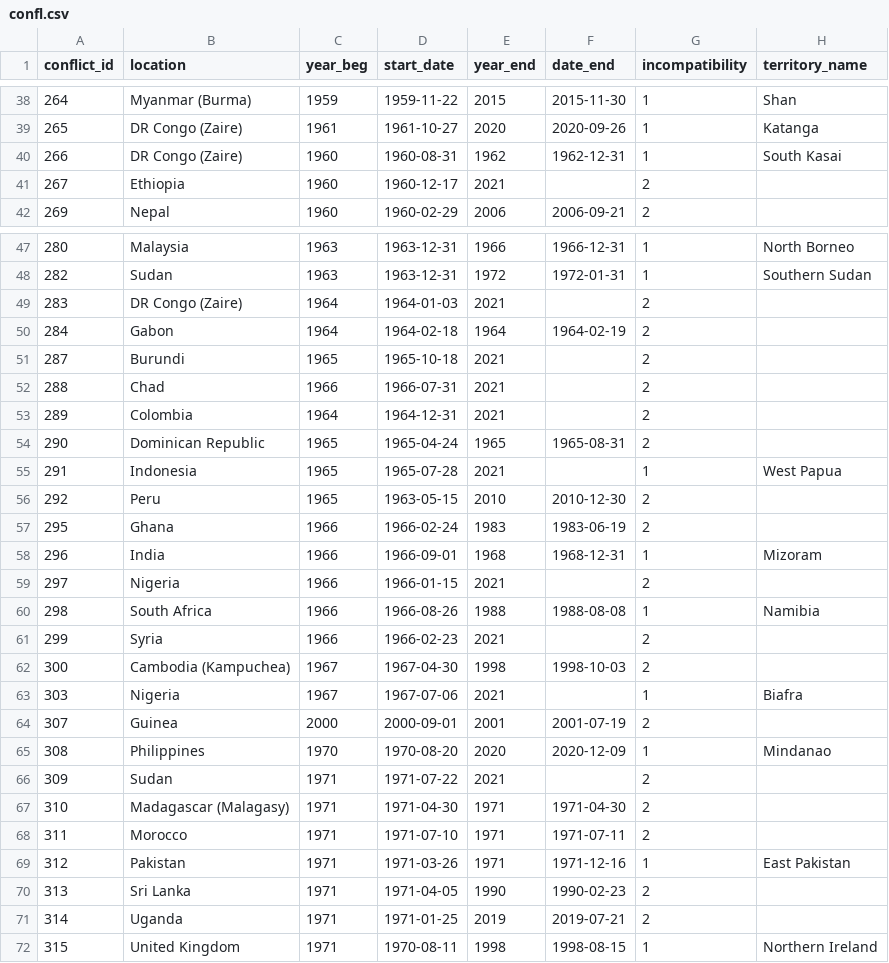
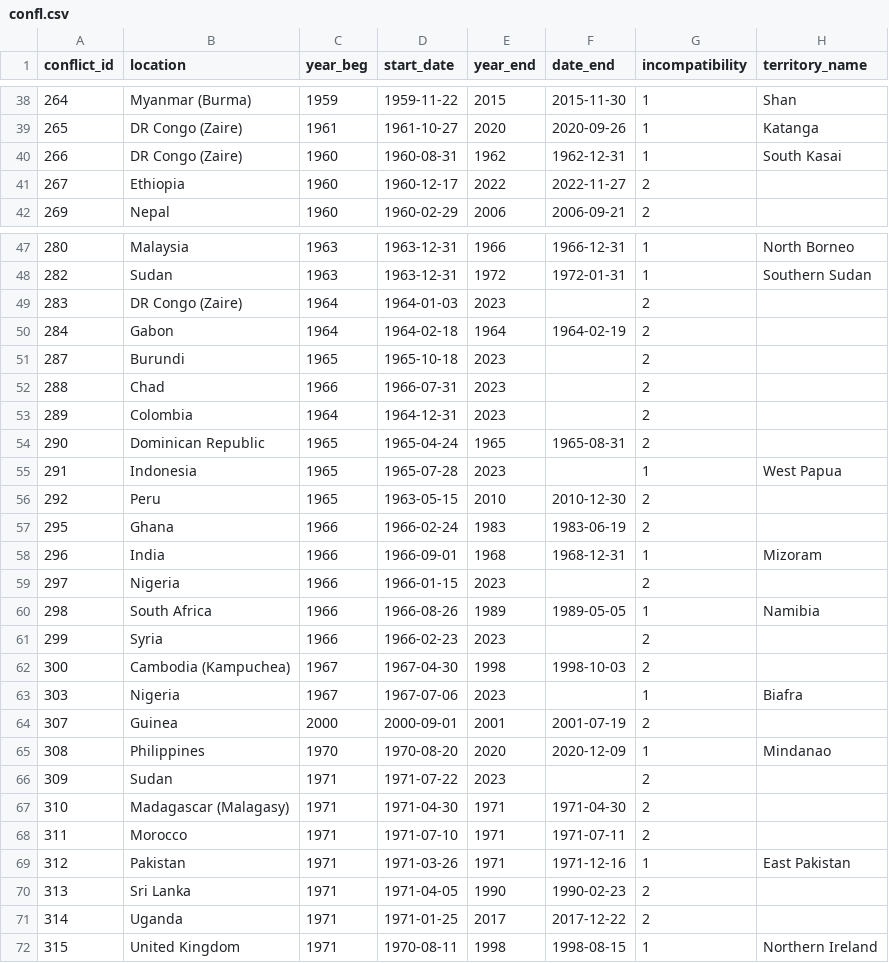
Before and after one commit to tjetdata/tjet-db, a CSV file: conflicts/confl.csv, drawn as a sheet; only a part is shown, gaps mark what is left out; the diff covers the shown part only.

```diff
--- a/conflicts/confl.csv
+++ b/conflicts/confl.csv
@@ -40,3 +40,3 @@ conflict_id,location,year_beg,start_date,year_end,date_end,incompatibility,terri
 266,DR Congo (Zaire),1960,1960-08-31,1962,1962-12-31,1,South Kasai
-267,Ethiopia,1960,1960-12-17,2021,,2,
+267,Ethiopia,1960,1960-12-17,2022,2022-11-27,2,
 269,Nepal,1960,1960-02-29,2006,2006-09-21,2,
@@ -48,9 +48,9 @@ conflict_id,location,year_beg,start_date,year_end,date_end,incompatibility,terri
 282,Sudan,1963,1963-12-31,1972,1972-01-31,1,Southern Sudan
-283,DR Congo (Zaire),1964,1964-01-03,2021,,2,
+283,DR Congo (Zaire),1964,1964-01-03,2023,,2,
 284,Gabon,1964,1964-02-18,1964,1964-02-19,2,
-287,Burundi,1965,1965-10-18,2021,,2,
-288,Chad,1966,1966-07-31,2021,,2,
-289,Colombia,1964,1964-12-31,2021,,2,
+287,Burundi,1965,1965-10-18,2023,,2,
+288,Chad,1966,1966-07-31,2023,,2,
+289,Colombia,1964,1964-12-31,2023,,2,
 290,Dominican Republic,1965,1965-04-24,1965,1965-08-31,2,
-291,Indonesia,1965,1965-07-28,2021,,1,West Papua
+291,Indonesia,1965,1965-07-28,2023,,1,West Papua
 292,Peru,1965,1963-05-15,2010,2010-12-30,2,
@@ -58,10 +58,10 @@ conflict_id,location,year_beg,start_date,year_end,date_end,incompatibility,terri
 296,India,1966,1966-09-01,1968,1968-12-31,1,Mizoram
-297,Nigeria,1966,1966-01-15,2021,,2,
-298,South Africa,1966,1966-08-26,1988,1988-08-08,1,Namibia
-299,Syria,1966,1966-02-23,2021,,2,
+297,Nigeria,1966,1966-01-15,2023,,2,
+298,South Africa,1966,1966-08-26,1989,1989-05-05,1,Namibia
+299,Syria,1966,1966-02-23,2023,,2,
 300,Cambodia (Kampuchea),1967,1967-04-30,1998,1998-10-03,2,
-303,Nigeria,1967,1967-07-06,2021,,1,Biafra
+303,Nigeria,1967,1967-07-06,2023,,1,Biafra
 307,Guinea,2000,2000-09-01,2001,2001-07-19,2,
 308,Philippines,1970,1970-08-20,2020,2020-12-09,1,Mindanao
-309,Sudan,1971,1971-07-22,2021,,2,
+309,Sudan,1971,1971-07-22,2023,,2,
 310,Madagascar (Malagasy),1971,1971-04-30,1971,1971-04-30,2,
@@ -70,3 +70,3 @@ conflict_id,location,year_beg,start_date,year_end,date_end,incompatibility,terri
 313,Sri Lanka,1971,1971-04-05,1990,1990-02-23,2,
-314,Uganda,1971,1971-01-25,2019,2019-07-21,2,
+314,Uganda,1971,1971-01-25,2017,2017-12-22,2,
 315,United Kingdom,1971,1970-08-11,1998,1998-08-15,1,Northern Ireland
```
Also changed, not shown: 4 added rows and 73 edited cells elsewhere in this file, conflicts/confl_dyads.csv, conflicts/dyad.csv, 1 other file.
